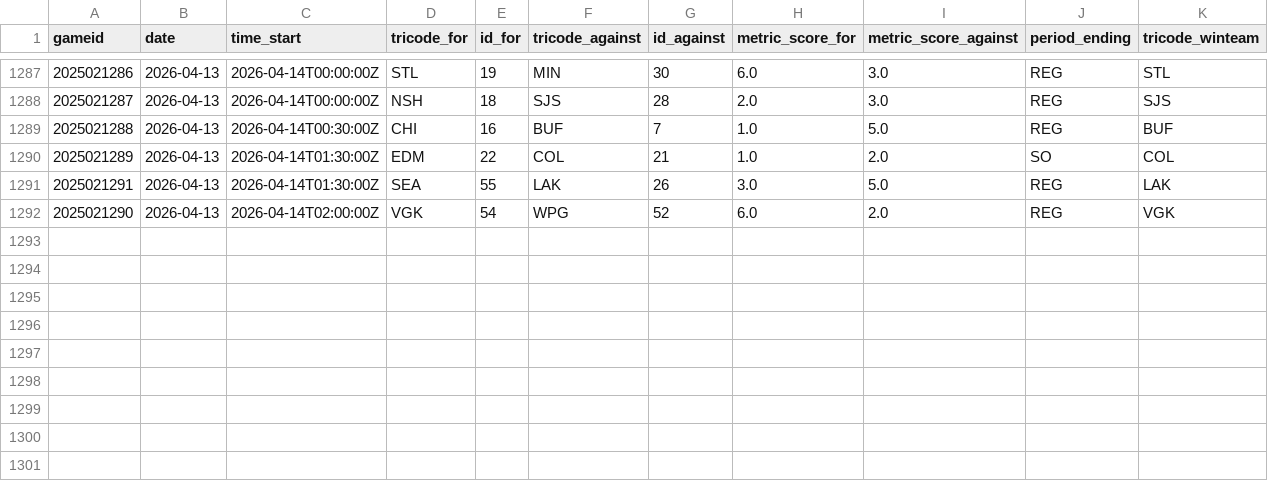
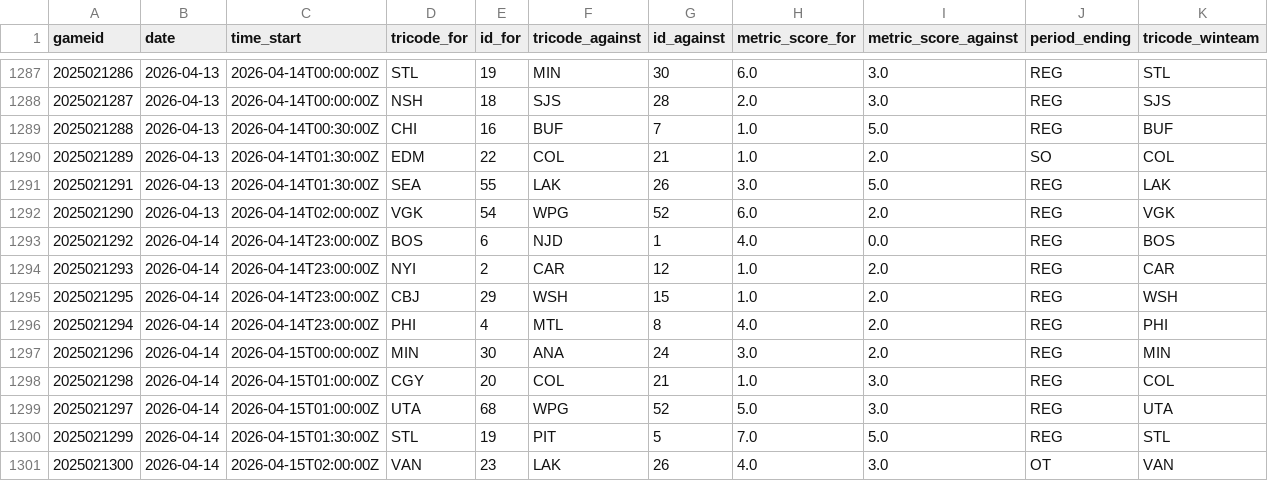
Before and after one commit to justinjjlee/NHL-Analytics, a CSV file: latest/box/2025_box.csv, drawn as a sheet; only a part is shown, gaps mark what is left out.

```diff
--- a/latest/box/2025_box.csv
+++ b/latest/box/2025_box.csv
@@ -1292 +1292,10 @@ gameid,date,time_start,tricode_for,id_for,tricode_against,id_against,metric_scor
 2025021290,2026-04-13,2026-04-14T02:00:00Z,VGK,54,WPG,52,6.0,2.0,REG,VGK
+2025021292,2026-04-14,2026-04-14T23:00:00Z,BOS,6,NJD,1,4.0,0.0,REG,BOS
+2025021293,2026-04-14,2026-04-14T23:00:00Z,NYI,2,CAR,12,1.0,2.0,REG,CAR
+2025021295,2026-04-14,2026-04-14T23:00:00Z,CBJ,29,WSH,15,1.0,2.0,REG,WSH
+2025021294,2026-04-14,2026-04-14T23:00:00Z,PHI,4,MTL,8,4.0,2.0,REG,PHI
+2025021296,2026-04-14,2026-04-15T00:00:00Z,MIN,30,ANA,24,3.0,2.0,REG,MIN
+2025021298,2026-04-14,2026-04-15T01:00:00Z,CGY,20,COL,21,1.0,3.0,REG,COL
+2025021297,2026-04-14,2026-04-15T01:00:00Z,UTA,68,WPG,52,5.0,3.0,REG,UTA
+2025021299,2026-04-14,2026-04-15T01:30:00Z,STL,19,PIT,5,7.0,5.0,REG,STL
+2025021300,2026-04-14,2026-04-15T02:00:00Z,VAN,23,LAK,26,4.0,3.0,OT,VAN
```
Also changed, not shown: latest/box/2025_box_gameStats.csv, latest/box/2025_box_player.csv, 6 other files.
